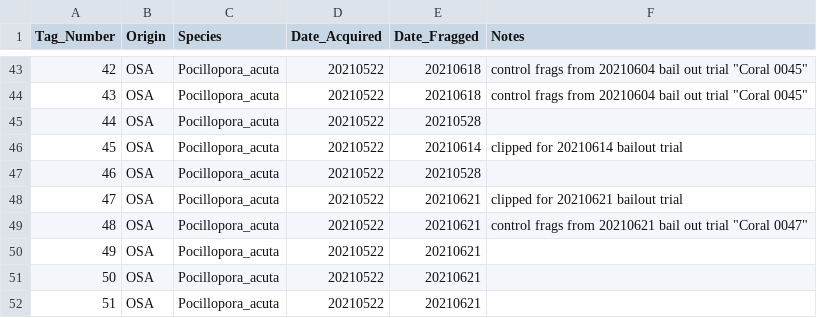
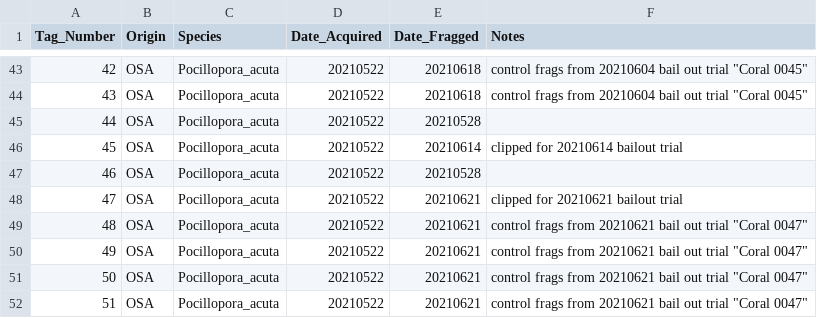
Before and after one commit to Putnam-Lab/Lab_Management, a CSV file: Lab_Resourses/CBLS_Coral_Database/CBLS_WaterTables_Coral_Database.csv, drawn as a sheet; only a part is shown, gaps mark what is left out.

Commit message:
More frags

```diff
--- a/Lab_Resourses/CBLS_Coral_Database/CBLS_WaterTables_Coral_Database.csv
+++ b/Lab_Resourses/CBLS_Coral_Database/CBLS_WaterTables_Coral_Database.csv
@@ -49,4 +49,4 @@
 48,OSA,Pocillopora_acuta,20210522,20210621,"control frags from 20210621 bail out trial ""Coral 0047"""
-49,OSA,Pocillopora_acuta,20210522,20210621,
-50,OSA,Pocillopora_acuta,20210522,20210621,
-51,OSA,Pocillopora_acuta,20210522,20210621,
+49,OSA,Pocillopora_acuta,20210522,20210621,"control frags from 20210621 bail out trial ""Coral 0047"""
+50,OSA,Pocillopora_acuta,20210522,20210621,"control frags from 20210621 bail out trial ""Coral 0047"""
+51,OSA,Pocillopora_acuta,20210522,20210621,"control frags from 20210621 bail out trial ""Coral 0047"""
```
